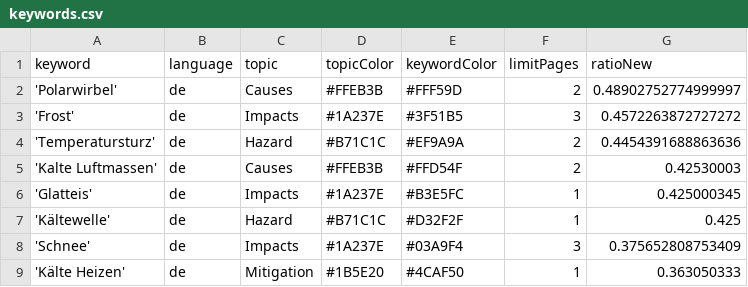
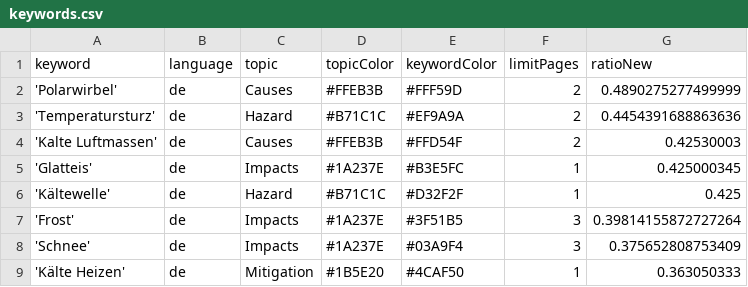
Before and after one commit to annajungfleischnews/coldIsComing, a CSV file: keywords.csv, drawn as a sheet.

```diff
--- a/keywords.csv
+++ b/keywords.csv
@@ -1,4 +1,3 @@
 keyword,language,topic,topicColor,keywordColor,limitPages,ratioNew
-'Polarwirbel',de,Causes,#FFEB3B,#FFF59D,2,0.48902752774999997
-'Frost',de,Impacts,#1A237E,#3F51B5,3,0.4572263872727272
+'Polarwirbel',de,Causes,#FFEB3B,#FFF59D,2,0.4890275277499999
 'Temperatursturz',de,Hazard,#B71C1C,#EF9A9A,2,0.4454391688863636
@@ -7,2 +6,3 @@ keyword,language,topic,topicColor,keywordColor,limitPages,ratioNew
 'Kältewelle',de,Hazard,#B71C1C,#D32F2F,1,0.425
+'Frost',de,Impacts,#1A237E,#3F51B5,3,0.39814155872727264
 'Schnee',de,Impacts,#1A237E,#03A9F4,3,0.375652808753409
```
Also changed, not shown: csv/news_2025_10.csv.
